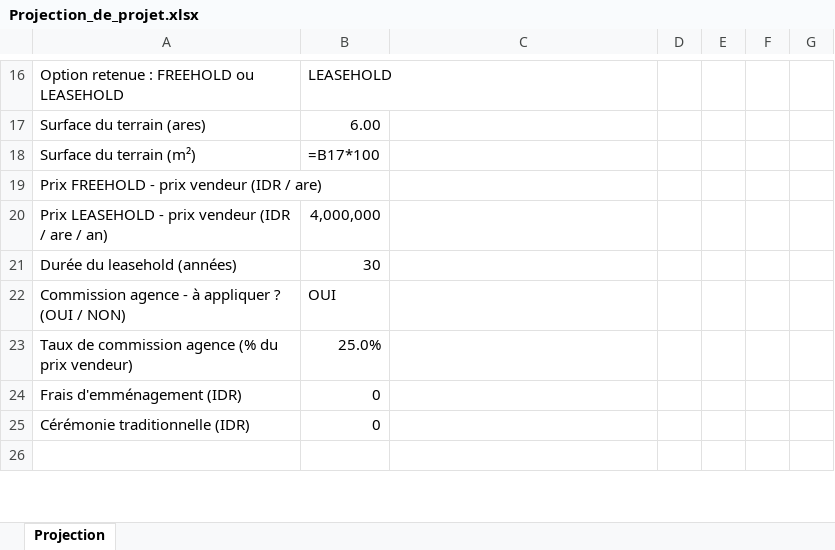
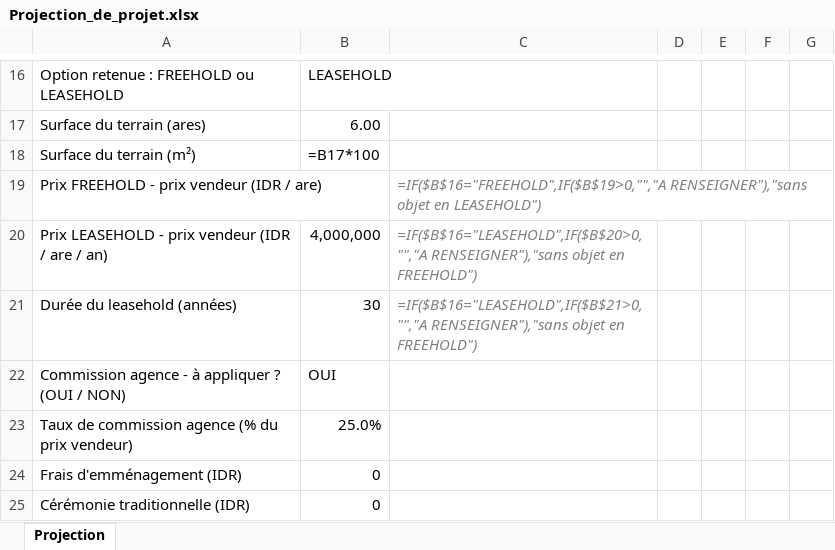
Before and after one commit to alghostrader/jamal, an Excel workbook: transactions/Projection_de_projet.xlsx, sheet Projection, drawn as a sheet; only a part is shown, gaps mark what is left out; the shorter side is filled out with more unchanged rows; values as stored, in another font and other column widths than the file's, no borders; formulas without a stored value are shown as written; conditional formats not drawn; the diff names each change by its address in the sheet, - before the commit and + after, or states it on an @@ line.

```diff
--- a/transactions/Projection_de_projet.xlsx (sheet Projection)
+++ b/transactions/Projection_de_projet.xlsx (sheet Projection)
-C19: (empty)
+C19: =IF($B$16="FREEHOLD",IF($B$19>0,"","A RENSEIGNER"),"sans objet en LEASEHOLD")
-C20: (empty)
+C20: =IF($B$16="LEASEHOLD",IF($B$20>0,"","A RENSEIGNER"),"sans objet en FREEHOLD")
-C21: (empty)
+C21: =IF($B$16="LEASEHOLD",IF($B$21>0,"","A RENSEIGNER"),"sans objet en FREEHOLD")
```
Also changed, not shown: transactions/Projection_de_projet_CLIENT.xlsx, 1 other file.
